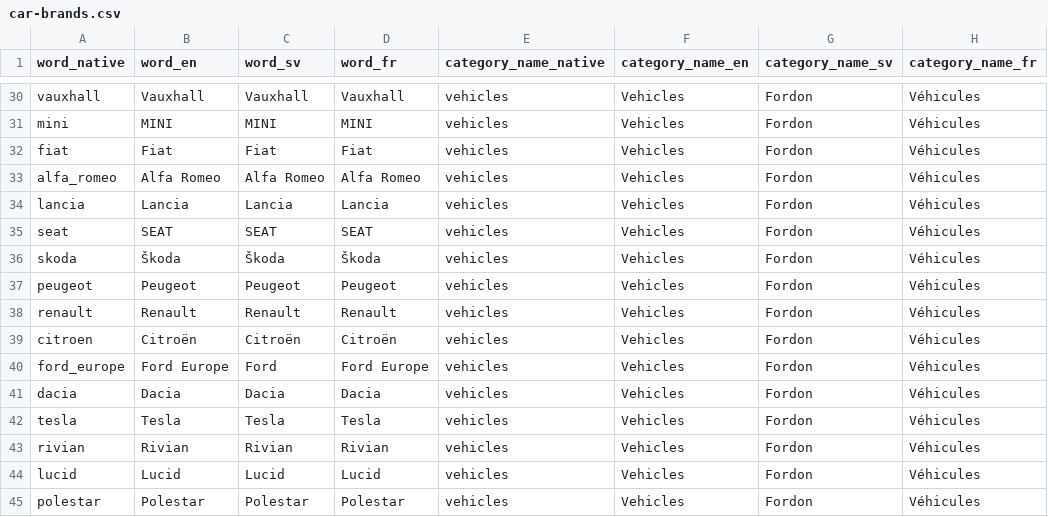
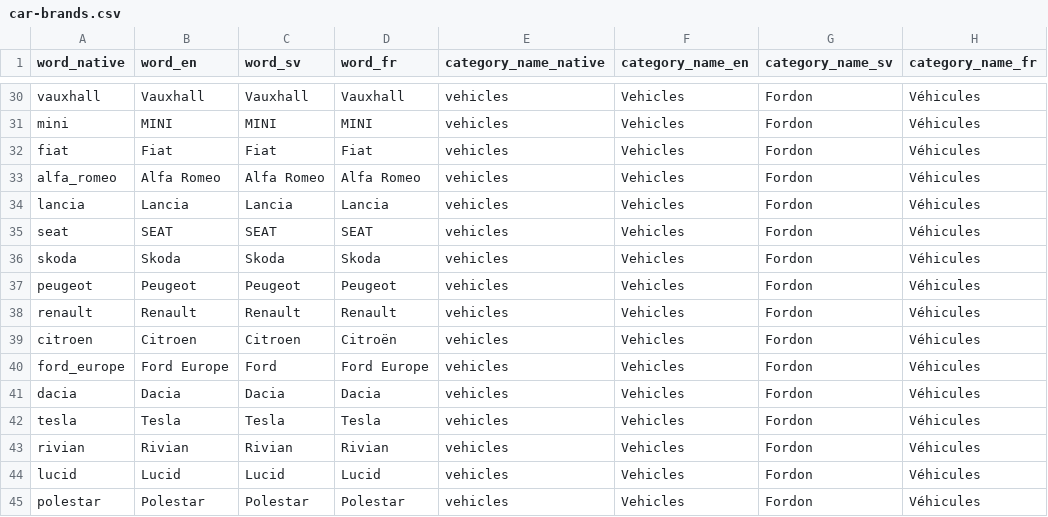
Before and after one commit to SayMartin/Wordlune, a CSV file: supabase-ops/migrations/seeds/car-brands.csv, drawn as a sheet; only a part is shown, gaps mark what is left out; the diff names each change by its address in the sheet, - before the commit and + after, or states it on an @@ line.

```diff
--- a/supabase-ops/migrations/seeds/car-brands.csv
+++ b/supabase-ops/migrations/seeds/car-brands.csv
-B36 (word_en): Škoda
+B36 (word_en): Skoda
-C36 (word_sv): Škoda
+C36 (word_sv): Skoda
-D36 (word_fr): Škoda
+D36 (word_fr): Skoda
-B39 (word_en): Citroën
+B39 (word_en): Citroen
-C39 (word_sv): Citroën
+C39 (word_sv): Citroen
```
Also changed, not shown: supabase-ops/migrations/seeds/capital-cities.csv, supabase-ops/migrations/seeds/cities-sweden.csv, 12 other files.
